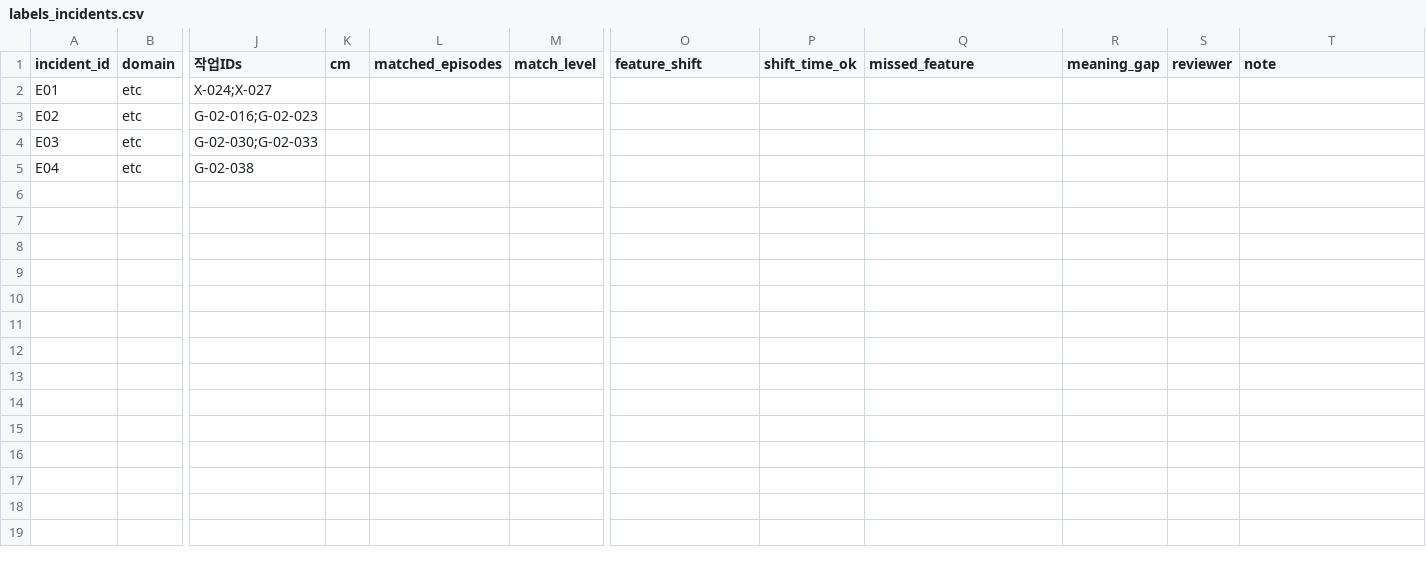
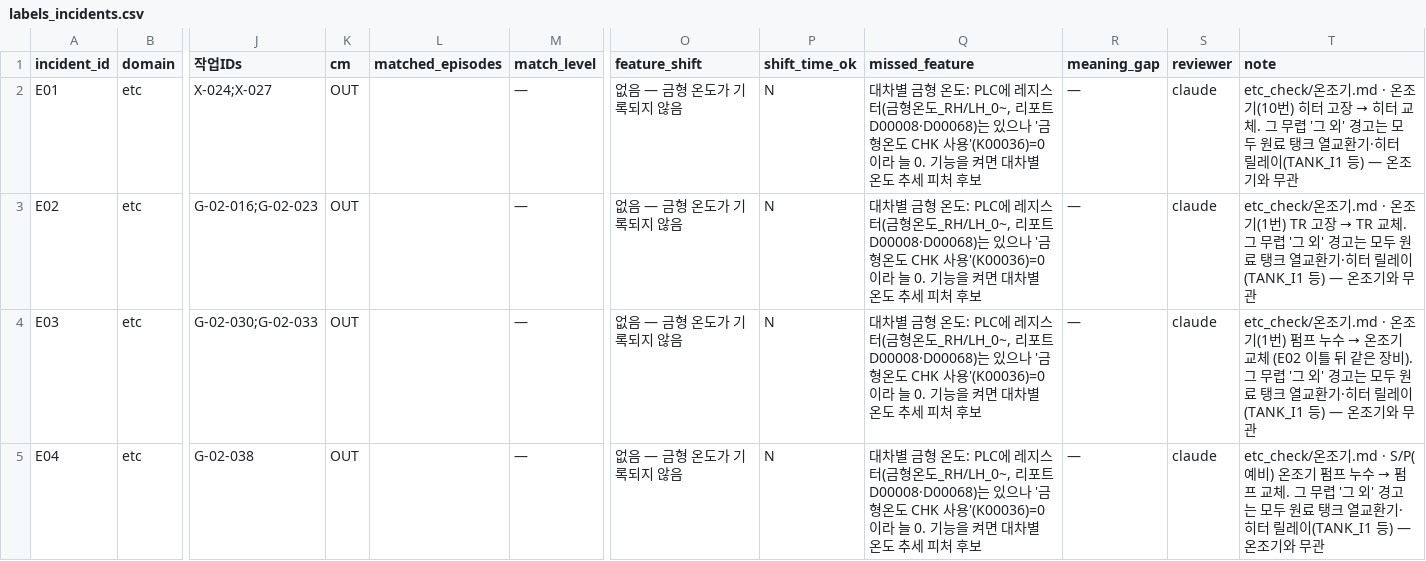
Before and after one commit to JeonJae02/KTA_Train, a CSV file: model_review_1103/etc_check/labels_incidents.csv, drawn as a sheet; only a part is shown, gaps mark what is left out; the diff names each change by its address in the sheet, - before the commit and + after, or states it on an @@ line.

Commit message:
Update 온조기 incident records and add detailed review notes for E01 to E04 incidents, including temperature logging issues and action recommendations.

```diff
--- a/model_review_1103/etc_check/labels_incidents.csv
+++ b/model_review_1103/etc_check/labels_incidents.csv
-K2:K5 (cm): (empty)
+K2:K5 (cm): OUT
-M2:M5 (match_level): (empty)
+M2:M5 (match_level): —
-O2:O5 (feature_shift): (empty)
+O2:O5 (feature_shift): 없음 — 금형 온도가 기록되지 않음
-P2:P5 (shift_time_ok): (empty)
+P2:P5 (shift_time_ok): N
-Q2:Q5 (missed_feature): (empty)
+Q2:Q5 (missed_feature): 대차별 금형 온도: PLC에 레지스터(금형온도_RH/LH_0~, 리포트 D00008·D00068)는 있으나 '금형온도 CHK 사용'(K00036)=0이라 늘 0. 기능을 켜면 대차별 온도 추세 피처 후보
-R2:R5 (meaning_gap): (empty)
+R2:R5 (meaning_gap): —
-S2:S5 (reviewer): (empty)
+S2:S5 (reviewer): claude
@@ T2 (note): (empty) → etc_check/온조기.md · 온조기(10번) 히터 고장 → 히터 교체. 그 무렵 '그 외' 경고는 모두 원료 탱크 열교환기·히터 릴레이(TANK_I1 등) — 온조기와 무관 @@
@@ T3 (note): (empty) → etc_check/온조기.md · 온조기(1번) TR 고장 → TR 교체. 그 무렵 '그 외' 경고는 모두 원료 탱크 열교환기·히터 릴레이(TANK_I1 등) — 온조기와 무관 @@
@@ T4 (note): (empty) → etc_check/온조기.md · 온조기(1번) 펌프 누수 → 온조기 교체 (E02 이틀 뒤 같은 장비). 그 무렵 '그 외' 경고는 모두 원료 탱크 열교환기·히터 릴레이(TANK_I1 등) — 온조기와 무관 @@
@@ T5 (note): (empty) → etc_check/온조기.md · S/P(예비) 온조기 펌프 누수 → 펌프 교체. 그 무렵 '그 외' 경고는 모두 원료 탱크 열교환기·히터 릴레이(TANK_I1 등) — 온조기와 무관 @@
```
Also changed, not shown: model_review_1103/warning/actions/action_map.csv, model_review_1103/warning/actions/actions_etc.csv, 2 other files.
